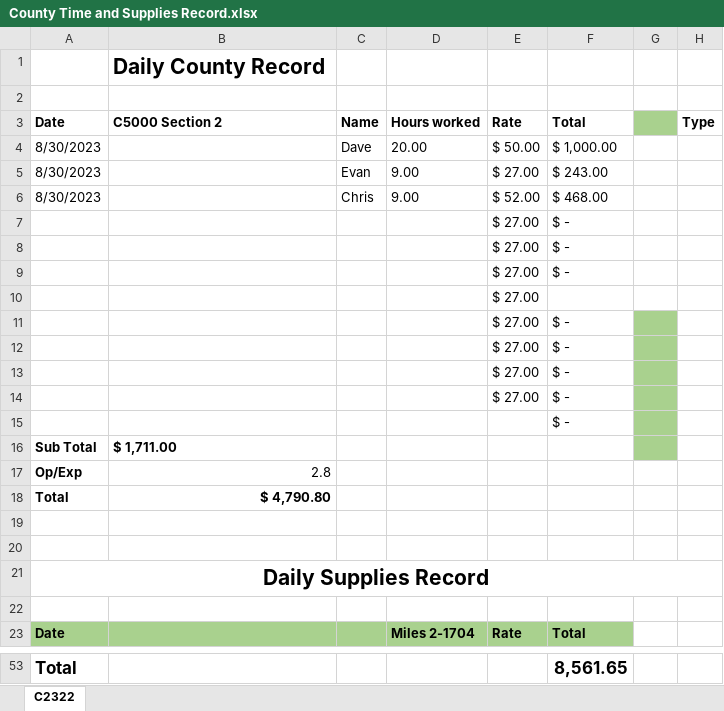
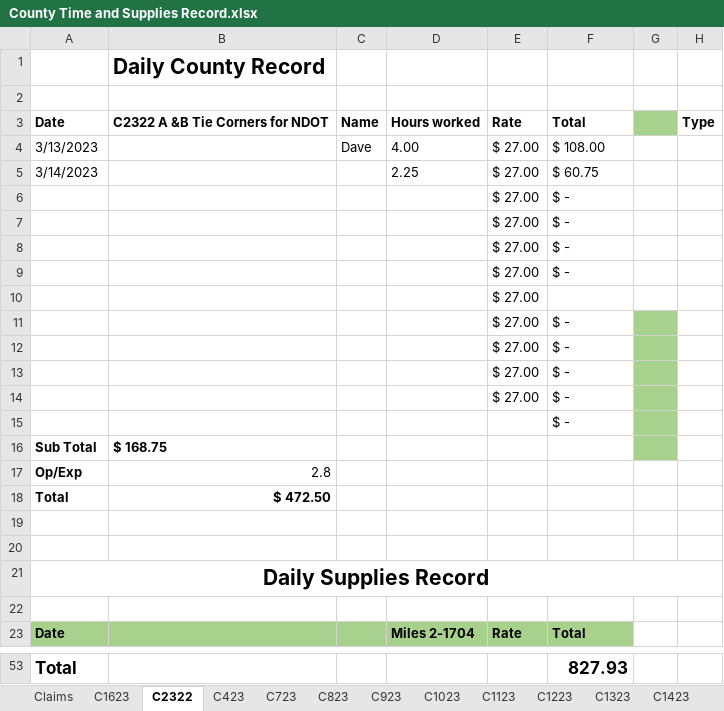
Before and after one commit to ewitulsk/LSTInvoiceAutomation, an Excel workbook: sheets/County Time and Supplies Record.xlsx, sheet C2322, drawn as a sheet; only a part is shown, gaps mark what is left out; values as stored, in another font and other column widths than the file's, no borders; removed rows and columns are numbered as before the commit, all else as after; the diff covers the shown part only; the diff names each change by its address in the sheet, - before the commit and + after, or states it on an @@ line.

```diff
--- a/sheets/County Time and Supplies Record.xlsx (sheet C2322)
+++ b/sheets/County Time and Supplies Record.xlsx (sheet C2322)
+sheet tab: Claims
+sheet tab: C1623
+sheet tab: C423
+sheet tab: C723
+sheet tab: C823
+sheet tab: C923
+sheet tab: C1023
+sheet tab: C1123
+sheet tab: C1223
+sheet tab: C1323
+sheet tab: C1423
-B3: C5000 Section 2
+B3: C2322 A &B Tie Corners for NDOT
-row 4: 8/30/2023 |  | Dave | 20.00 | $ 50.00 | $ 1,000.00
-row 5: 8/30/2023 |  | Evan | 9.00 | $ 27.00 | $ 243.00
-row 6: 8/30/2023 |  | Chris | 9.00 | $ 52.00 | $ 468.00
+row 4: 3/13/2023 |  | Dave | 4.00 | $ 27.00 | $ 108.00
+row 5: 3/14/2023 |  |  | 2.25 | $ 27.00 | $ 60.75
+row 6:  |  |  |  | $ 27.00 | $ -
-B16: $ 1,711.00
+B16: $ 168.75
-B18: $ 4,790.80
+B18: $ 472.50
-F53: 8,561.65
+F53: 827.93
```
Also changed, not shown: 10 added rows, 10 removed rows and 5 edited cells elsewhere in this sheet, output/sheet.xlsx, 5 other files.
